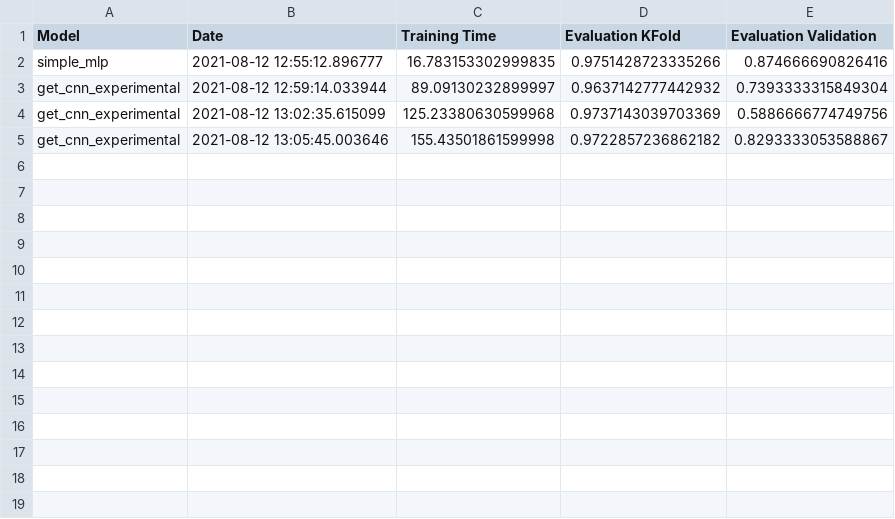
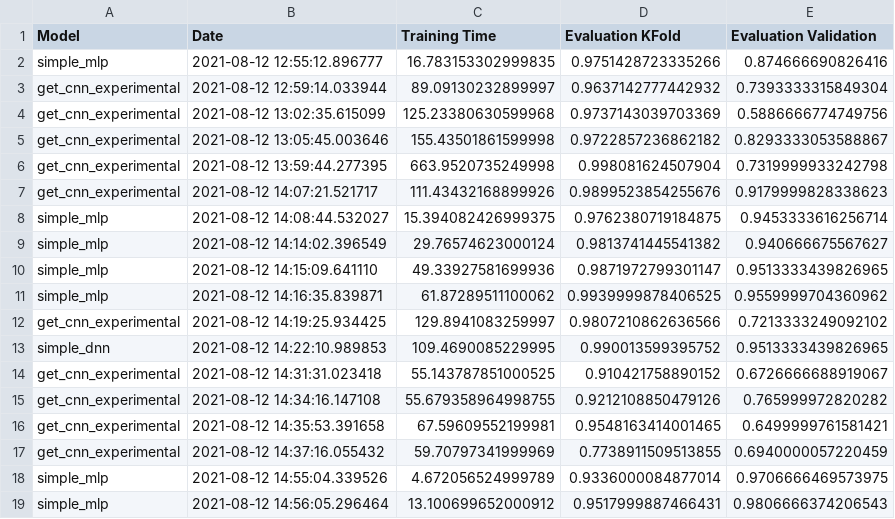
Before and after one commit to Capo80/Time_Series_Classification, a CSV file: results.csv, drawn as a sheet.

```diff
--- a/results.csv
+++ b/results.csv
@@ -5 +5,15 @@ get_cnn_experimental,2021-08-12 13:02:35.615099,125.23380630599968,0.97371430397
 get_cnn_experimental,2021-08-12 13:05:45.003646,155.43501861599998,0.9722857236862182,0.8293333053588867
+get_cnn_experimental,2021-08-12 13:59:44.277395,663.9520735249998,0.998081624507904,0.7319999933242798
+get_cnn_experimental,2021-08-12 14:07:21.521717,111.43432168899926,0.9899523854255676,0.9179999828338623
+simple_mlp,2021-08-12 14:08:44.532027,15.394082426999375,0.9762380719184875,0.9453333616256714
+simple_mlp,2021-08-12 14:14:02.396549,29.76574623000124,0.9813741445541382,0.940666675567627
+simple_mlp,2021-08-12 14:15:09.641110,49.33927581699936,0.9871972799301147,0.9513333439826965
+simple_mlp,2021-08-12 14:16:35.839871,61.87289511100062,0.9939999878406525,0.9559999704360962
+get_cnn_experimental,2021-08-12 14:19:25.934425,129.8941083259997,0.9807210862636566,0.7213333249092102
+simple_dnn,2021-08-12 14:22:10.989853,109.4690085229995,0.990013599395752,0.9513333439826965
+get_cnn_experimental,2021-08-12 14:31:31.023418,55.143787851000525,0.910421758890152,0.6726666688919067
+get_cnn_experimental,2021-08-12 14:34:16.147108,55.679358964998755,0.9212108850479126,0.765999972820282
+get_cnn_experimental,2021-08-12 14:35:53.391658,67.59609552199981,0.9548163414001465,0.6499999761581421
+get_cnn_experimental,2021-08-12 14:37:16.055432,59.70797341999969,0.7738911509513855,0.6940000057220459
+simple_mlp,2021-08-12 14:55:04.339526,4.672056524999789,0.9336000084877014,0.9706666469573975
+simple_mlp,2021-08-12 14:56:05.296464,13.100699652000912,0.9517999887466431,0.9806666374206543
```
Also changed, not shown: 4 other files.
